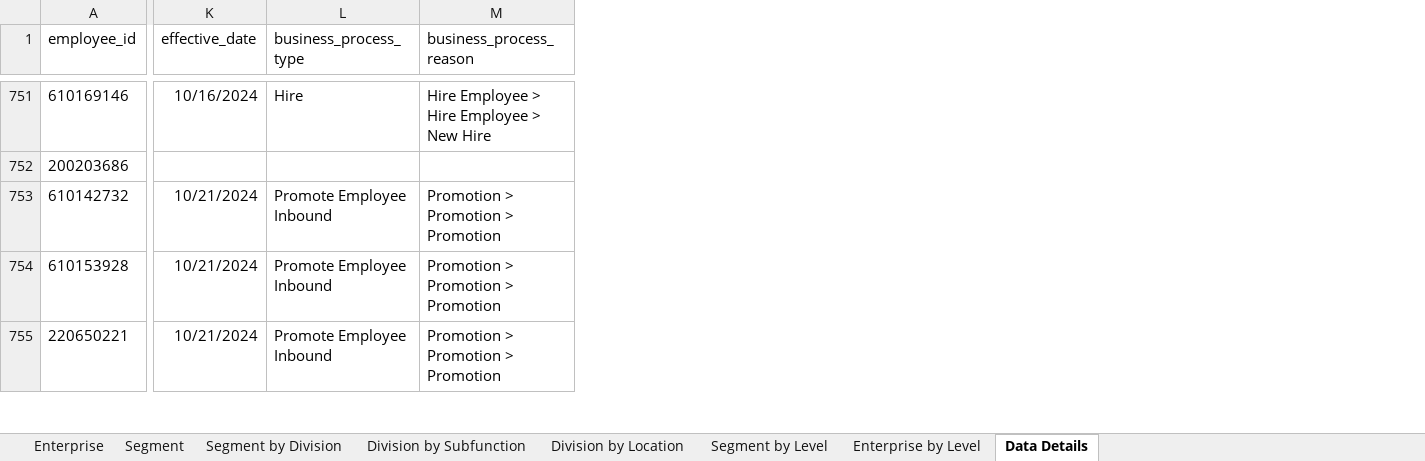
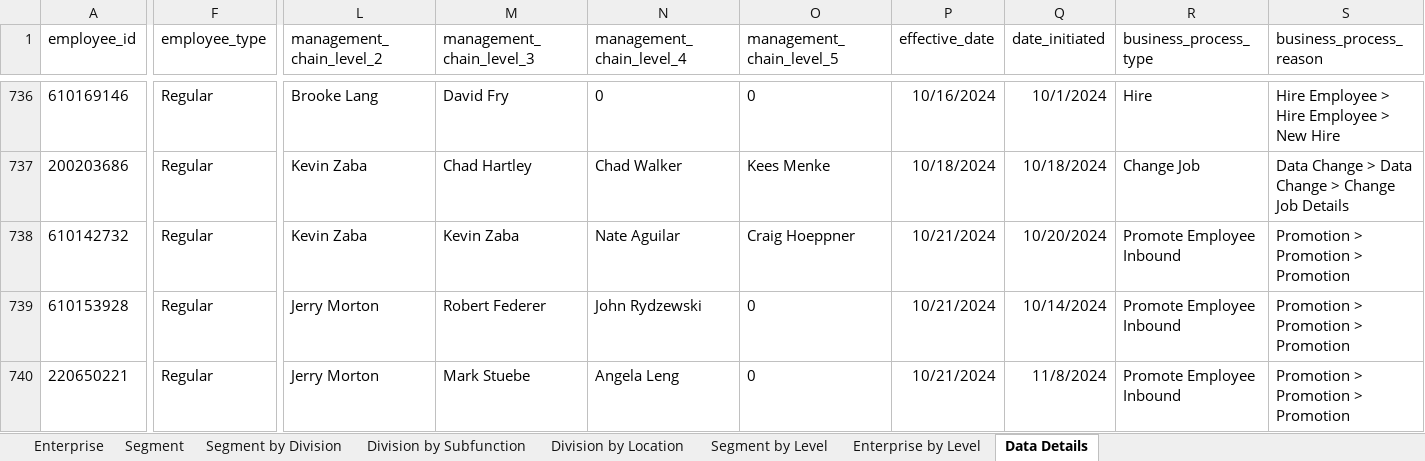
Before and after one commit to jeagleso/2025_Core-Value-Drivers_Reporting, an Excel workbook: outputs/Internal Fill Rate Monthly 2024-01-01 to 2024-12-31.xlsx, sheet Data Details, drawn as a sheet; only a part is shown, gaps mark what is left out; values as stored, in another font and other column widths than the file's, no borders; table styles not drawn; addresses are those after the commit; the diff covers the shown part only; the diff names each change by its address in the sheet, - before the commit and + after, or states it on an @@ line.

Commit message:
Added new columns to 2024 AT file and reran for 2024 to include quarterly calcs. When running new 2024 AT file, some discrepancies, potentially due to leaves of absence, Gino is looking into. Changes to left_join to full_df to include effective date in output

```diff
--- a/outputs/Internal Fill Rate Monthly 2024-01-01 to 2024-12-31.xlsx (sheet Data Details)
+++ b/outputs/Internal Fill Rate Monthly 2024-01-01 to 2024-12-31.xlsx (sheet Data Details)
+column F (employee_type), rows 736-740: all Regular
+column L (management_chain_level_2), rows 736-740: Brooke Lang | Kevin Zaba | Kevin Zaba | Jerry Morton | Jerry Morton
+column M (management_chain_level_3), rows 736-740: David Fry | Chad Hartley | Kevin Zaba | Robert Federer | Mark Stuebe
+column N (management_chain_level_4), rows 736-740: 0 | Chad Walker | Nate Aguilar | John Rydzewski | Angela Leng
+column O (management_chain_level_5), rows 736-740: 0 | Kees Menke | Craig Hoeppner | 0 | 0
+column Q (date_initiated), rows 736-740: 10/1/2024 | 10/18/2024 | 10/20/2024 | 10/14/2024 | 11/8/2024
-P737 (effective_date): (empty)
+P737 (effective_date): 10/18/2024
-R737 (business_process_type): (empty)
+R737 (business_process_type): Change Job
-S737 (business_process_reason): (empty)
+S737 (business_process_reason): Data Change > Data Change > Change Job Details
```
Also changed, not shown: 12 added rows, 27 removed rows and 1228 edited cells elsewhere in this sheet, sheet Division by Location, sheet Division by Subfunction, sheet Segment by Division, sheet Segment by Level, sheet Segment, sheet Enterprise by Level, 1 more sheet, 1 other file.
